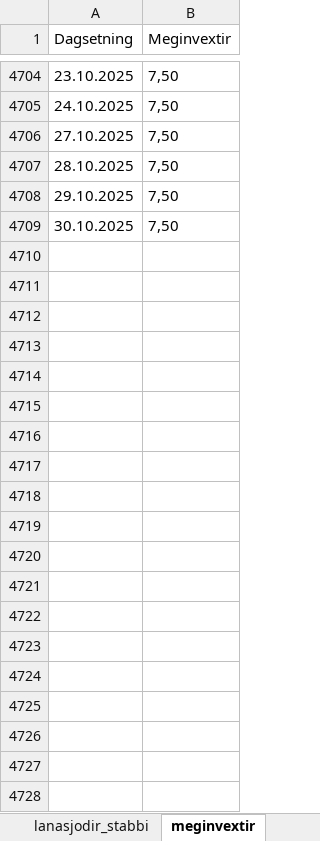
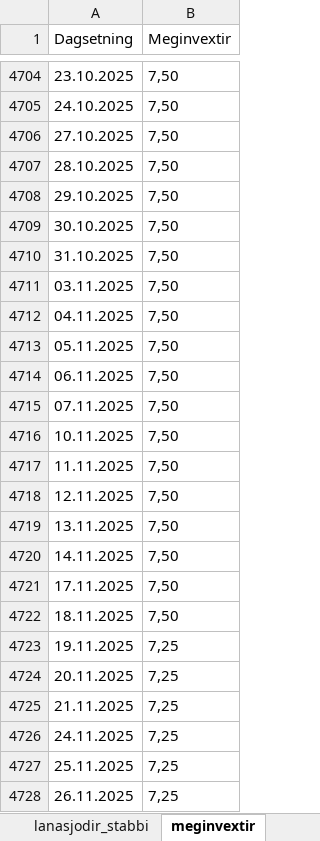
Before and after one commit to hagdeild/verdbolguskyrsla, an Excel workbook: data/verdbolguskyrsla_data.xlsx, sheet meginvextir, drawn as a sheet; only a part is shown, gaps mark what is left out; values as stored, in another font and other column widths than the file's, no borders; 1 other sheet too large or unreadable and not compared; the diff covers the shown part only; the diff names each change by its address in the sheet, - before the commit and + after, or states it on an @@ line.

```diff
--- a/data/verdbolguskyrsla_data.xlsx (sheet meginvextir)
+++ b/data/verdbolguskyrsla_data.xlsx (sheet meginvextir)
+row 4710: 31.10.2025 | 7,50
+row 4711: 03.11.2025 | 7,50
+row 4712: 04.11.2025 | 7,50
+row 4713: 05.11.2025 | 7,50
+row 4714: 06.11.2025 | 7,50
+row 4715: 07.11.2025 | 7,50
+row 4716: 10.11.2025 | 7,50
+row 4717: 11.11.2025 | 7,50
+row 4718: 12.11.2025 | 7,50
+row 4719: 13.11.2025 | 7,50
+row 4720: 14.11.2025 | 7,50
+row 4721: 17.11.2025 | 7,50
+row 4722: 18.11.2025 | 7,50
+row 4723: 19.11.2025 | 7,25
+row 4724: 20.11.2025 | 7,25
+row 4725: 21.11.2025 | 7,25
+row 4726: 24.11.2025 | 7,25
+row 4727: 25.11.2025 | 7,25
+row 4728: 26.11.2025 | 7,25
```
Also changed, not shown: 50 added rows elsewhere in this sheet, sheet vextir, sheet spar, 1 other file.
